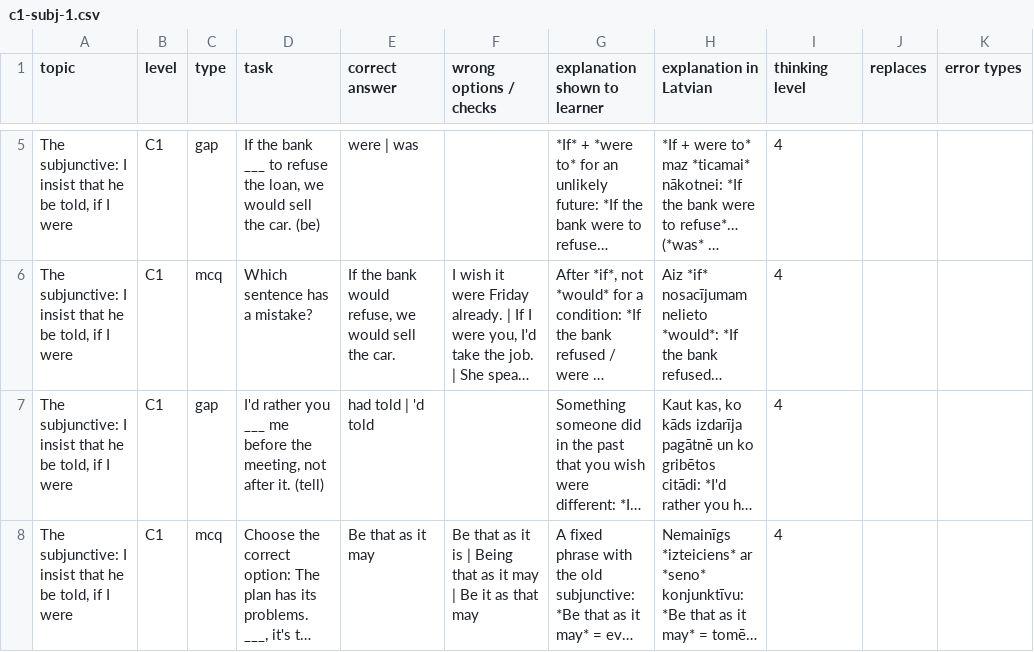
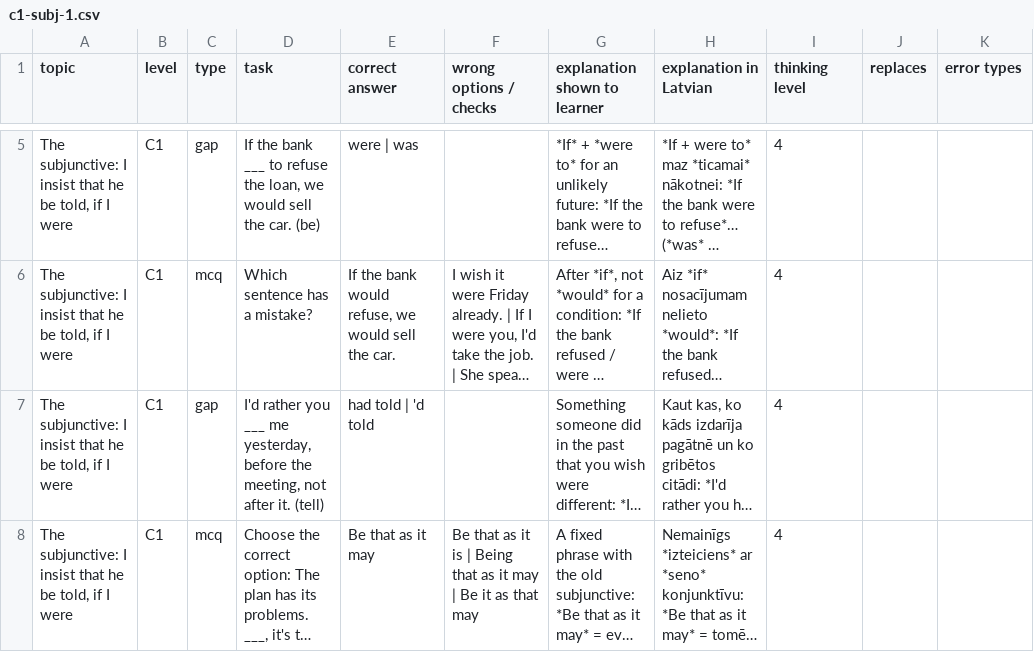
Before and after one commit to inga-cmyk/englishfever, a CSV file: docs/task-drafts/c1-subj-1.csv, drawn as a sheet; only a part is shown, gaps mark what is left out; long unchanged cells end in …; the diff names each change by its address in the sheet, - before the commit and + after, or states it on an @@ line.

```diff
--- a/docs/task-drafts/c1-subj-1.csv
+++ b/docs/task-drafts/c1-subj-1.csv
-D7 (task): …___ me before the…
+D7 (task): …___ me yesterday, before the…
```
Also changed, not shown: docs/task-drafts/c1-can-1.csv, 25 other files.
